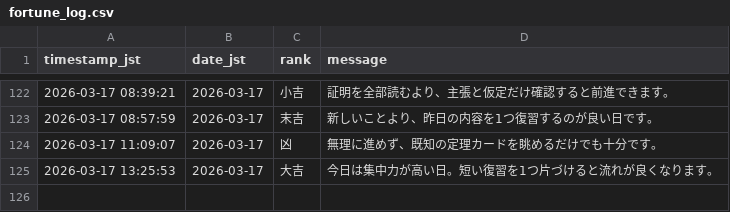
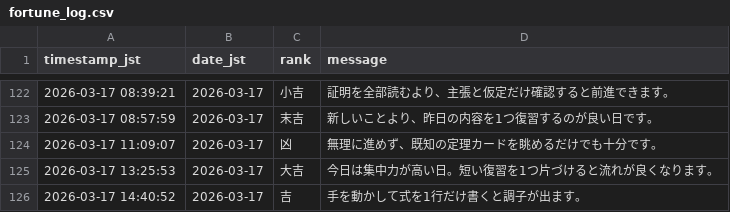
Before and after one commit to aimathstats/auto_repo, a CSV file: logs/fortune_log.csv, drawn as a sheet; only a part is shown, gaps mark what is left out.

```diff
--- a/logs/fortune_log.csv
+++ b/logs/fortune_log.csv
@@ -125 +125,2 @@ timestamp_jst,date_jst,rank,message
 2026-03-17 13:25:53,2026-03-17,大吉,今日は集中力が高い日。短い復習を1つ片づけると流れが良くなります。
+2026-03-17 14:40:52,2026-03-17,吉,手を動かして式を1行だけ書くと調子が出ます。
```
Also changed, not shown: 1 other file.
